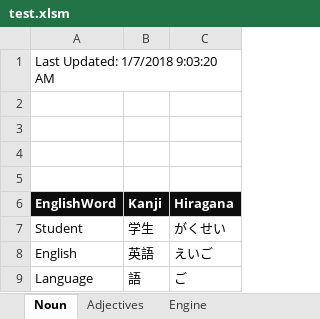
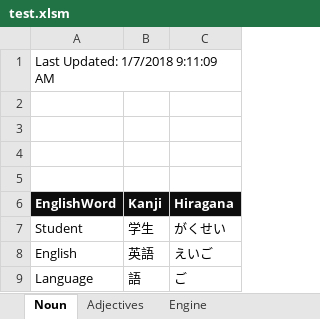
Before and after one commit to oldchunkylow/testoldchunkylow.github.io, an Excel workbook: js/test.xlsm, sheet Noun, drawn as a sheet; values as stored, in another font and other column widths than the file's, no borders; charts and pictures not drawn; the diff names each change by its address in the sheet, - before the commit and + after, or states it on an @@ line.

```diff
--- a/js/test.xlsm (sheet Noun)
+++ b/js/test.xlsm (sheet Noun)
-A1 (EnglishWord): Last Updated: 1/7/2018 9:03:20 AM
+A1 (EnglishWord): Last Updated: 1/7/2018 9:11:09 AM
```
Also changed, not shown: sheet Adjectives, charts or pictures, 1 other file.
